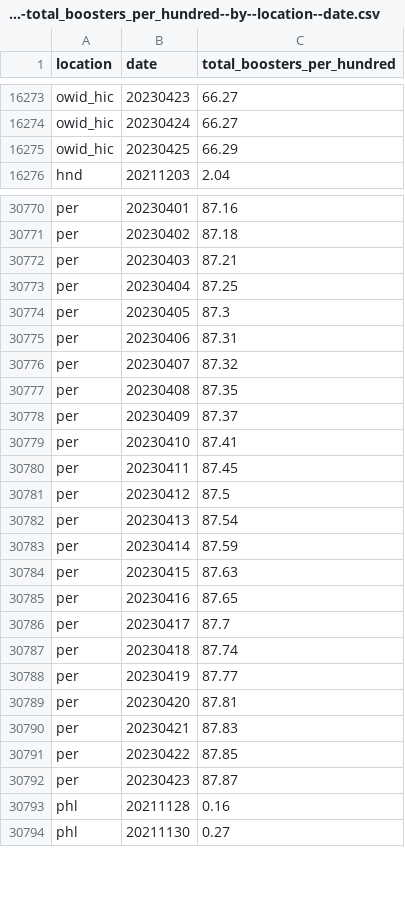
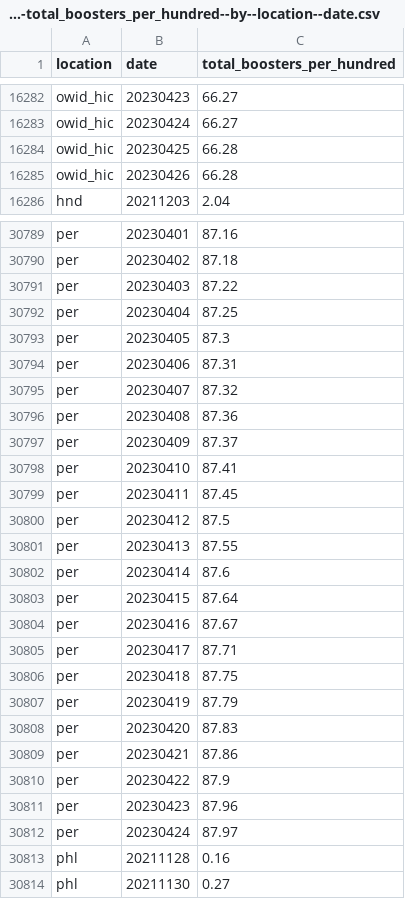
Before and after one commit to open-numbers/ddf--owid--covid_19, a CSV file: ddf--datapoints--total_boosters_per_hundred--by--location--date.csv, drawn as a sheet; only a part is shown, gaps mark what is left out; the diff covers the shown part only.

```diff
--- a/ddf--datapoints--total_boosters_per_hundred--by--location--date.csv
+++ b/ddf--datapoints--total_boosters_per_hundred--by--location--date.csv
@@ -16274,3 +16283,4 @@ owid_hic,20230423,66.27
 owid_hic,20230424,66.27
-owid_hic,20230425,66.29
+owid_hic,20230425,66.28
+owid_hic,20230426,66.28
 hnd,20211203,2.04
@@ -30771,3 +30790,3 @@ per,20230401,87.16
 per,20230402,87.18
-per,20230403,87.21
+per,20230403,87.22
 per,20230404,87.25
@@ -30776,3 +30795,3 @@ per,20230406,87.31
 per,20230407,87.32
-per,20230408,87.35
+per,20230408,87.36
 per,20230409,87.37
@@ -30781,13 +30800,14 @@ per,20230411,87.45
 per,20230412,87.5
-per,20230413,87.54
-per,20230414,87.59
-per,20230415,87.63
-per,20230416,87.65
-per,20230417,87.7
-per,20230418,87.74
-per,20230419,87.77
-per,20230420,87.81
-per,20230421,87.83
-per,20230422,87.85
-per,20230423,87.87
+per,20230413,87.55
+per,20230414,87.6
+per,20230415,87.64
+per,20230416,87.67
+per,20230417,87.71
+per,20230418,87.75
+per,20230419,87.79
+per,20230420,87.83
+per,20230421,87.86
+per,20230422,87.9
+per,20230423,87.96
+per,20230424,87.97
 phl,20211128,0.16
```
Also changed, not shown: 24 added rows and 94 edited cells elsewhere in this file, ddf--datapoints--icu_patients--by--location--date.csv, ddf--datapoints--icu_patients_per_million--by--location--date.csv, 25 other files.
